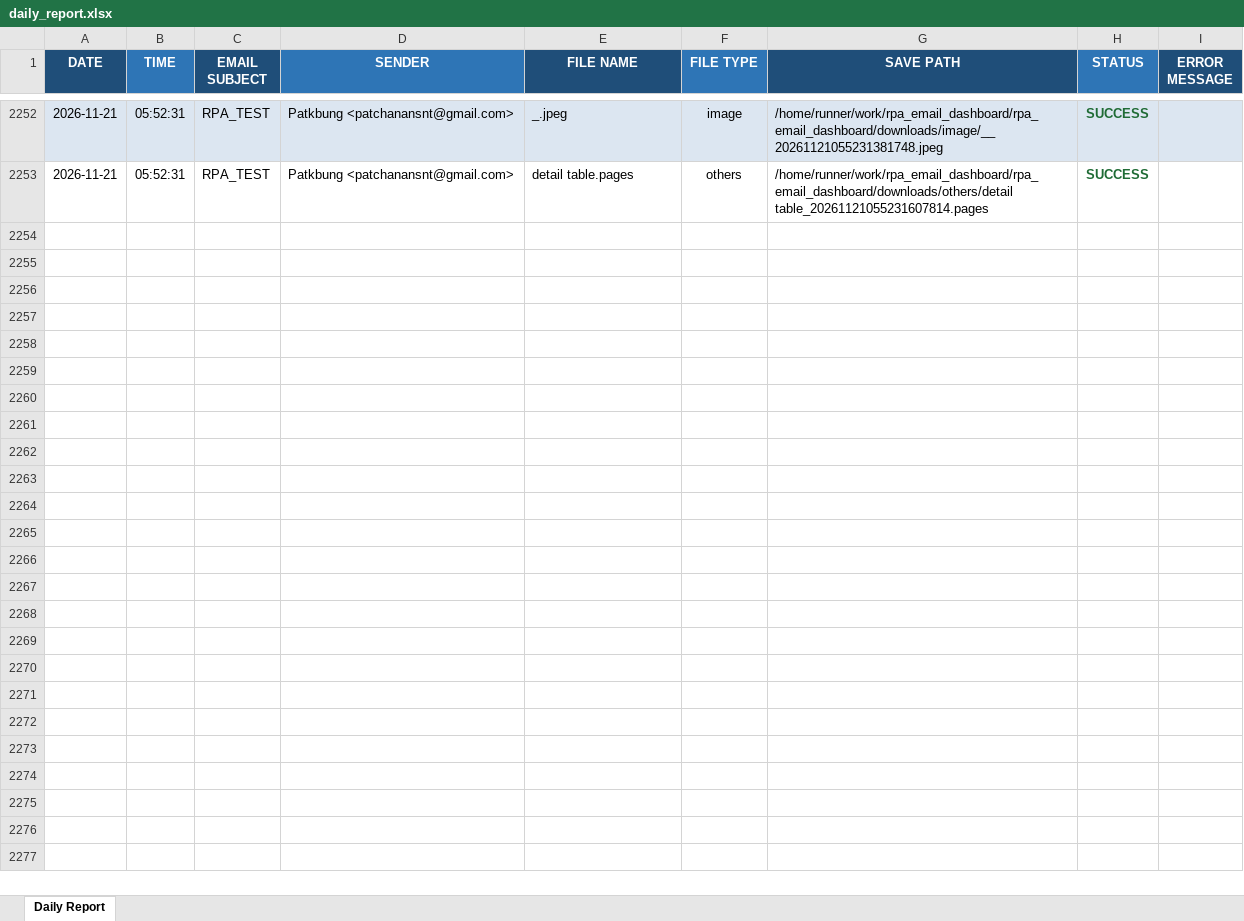
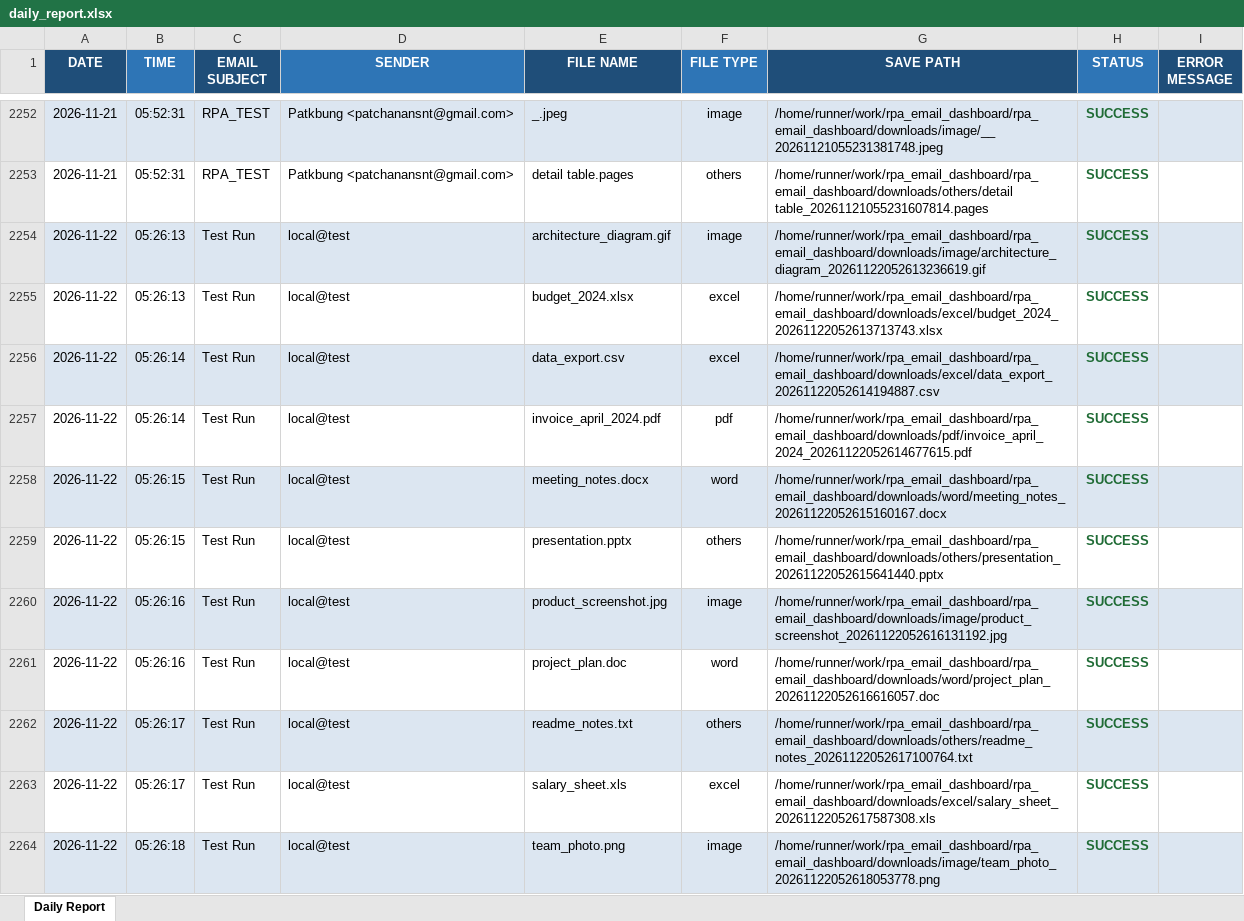
Before and after one commit to patkbung/rpa_email_dashboard, an Excel workbook: reports/daily_report.xlsx, sheet Daily Report, drawn as a sheet; only a part is shown, gaps mark what is left out; values as stored, in another font and other column widths than the file's, no borders; the diff covers the shown part only; the diff names each change by its address in the sheet, - before the commit and + after, or states it on an @@ line.

```diff
--- a/reports/daily_report.xlsx (sheet Daily Report)
+++ b/reports/daily_report.xlsx (sheet Daily Report)
+row 2254: 2026-11-22 | 05:26:13 | Test Run | local@test | architecture_diagram.gif | image | /home/runner/work/rpa_email_dashboard/rpa_email_dashboard/downloads/image/architecture_diagram_20261122052613236619.gif | SUCCESS
+row 2255: 2026-11-22 | 05:26:13 | Test Run | local@test | budget_2024.xlsx | excel | /home/runner/work/rpa_email_dashboard/rpa_email_dashboard/downloads/excel/budget_2024_20261122052613713743.xlsx | SUCCESS
+row 2256: 2026-11-22 | 05:26:14 | Test Run | local@test | data_export.csv | excel | /home/runner/work/rpa_email_dashboard/rpa_email_dashboard/downloads/excel/data_export_20261122052614194887.csv | SUCCESS
+row 2257: 2026-11-22 | 05:26:14 | Test Run | local@test | invoice_april_2024.pdf | pdf | /home/runner/work/rpa_email_dashboard/rpa_email_dashboard/downloads/pdf/invoice_april_2024_20261122052614677615.pdf | SUCCESS
+row 2258: 2026-11-22 | 05:26:15 | Test Run | local@test | meeting_notes.docx | word | /home/runner/work/rpa_email_dashboard/rpa_email_dashboard/downloads/word/meeting_notes_20261122052615160167.docx | SUCCESS
+row 2259: 2026-11-22 | 05:26:15 | Test Run | local@test | presentation.pptx | others | /home/runner/work/rpa_email_dashboard/rpa_email_dashboard/downloads/others/presentation_20261122052615641440.pptx | SUCCESS
+row 2260: 2026-11-22 | 05:26:16 | Test Run | local@test | product_screenshot.jpg | image | /home/runner/work/rpa_email_dashboard/rpa_email_dashboard/downloads/image/product_screenshot_20261122052616131192.jpg | SUCCESS
+row 2261: 2026-11-22 | 05:26:16 | Test Run | local@test | project_plan.doc | word | /home/runner/work/rpa_email_dashboard/rpa_email_dashboard/downloads/word/project_plan_20261122052616616057.doc | SUCCESS
+row 2262: 2026-11-22 | 05:26:17 | Test Run | local@test | readme_notes.txt | others | /home/runner/work/rpa_email_dashboard/rpa_email_dashboard/downloads/others/readme_notes_20261122052617100764.txt | SUCCESS
+row 2263: 2026-11-22 | 05:26:17 | Test Run | local@test | salary_sheet.xls | excel | /home/runner/work/rpa_email_dashboard/rpa_email_dashboard/downloads/excel/salary_sheet_20261122052617587308.xls | SUCCESS
+row 2264: 2026-11-22 | 05:26:18 | Test Run | local@test | team_photo.png | image | /home/runner/work/rpa_email_dashboard/rpa_email_dashboard/downloads/image/team_photo_20261122052618053778.png | SUCCESS
```
Also changed, not shown: 11 added rows elsewhere in this sheet, 21 other files.
